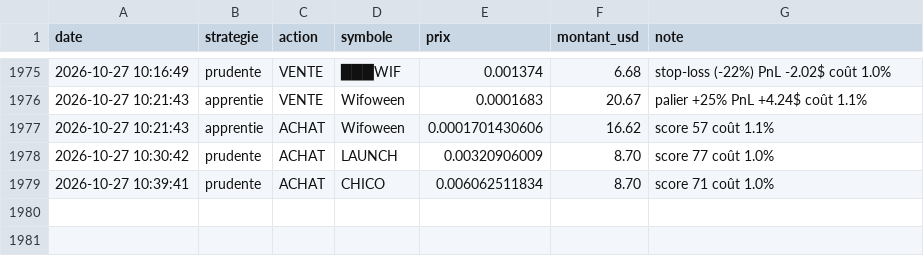
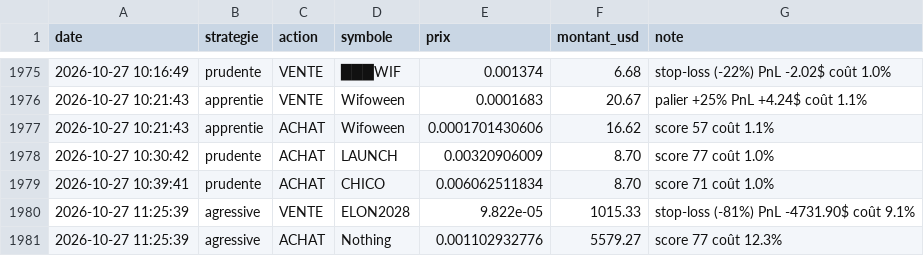
Before and after one commit to oshua888/memebot-, a CSV file: journal.csv, drawn as a sheet; only a part is shown, gaps mark what is left out; the diff names each change by its address in the sheet, - before the commit and + after, or states it on an @@ line.

```diff
--- a/journal.csv
+++ b/journal.csv
+row 1980: 2026-10-27 11:25:39 | agressive | VENTE | ELON2028 | 9.822e-05 | 1015.33 | stop-loss (-81%) PnL -4731.90$ coût 9.1%
+row 1981: 2026-10-27 11:25:39 | agressive | ACHAT | Nothing | 0.001102932776 | 5579.27 | score 77 coût 12.3%
```
Also changed, not shown: trades.csv, 4 other files.
